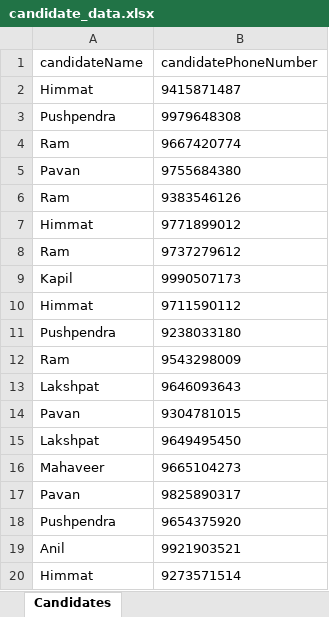
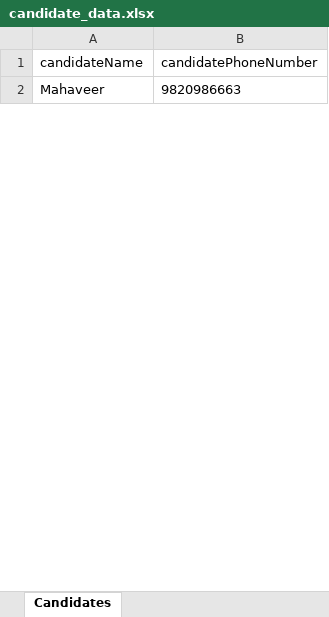
Before and after one commit to Akhilrajk389/VL-Portal-Automation, an Excel workbook: candidate_data.xlsx, sheet Candidates, drawn as a sheet; only a part is shown; values as stored, in another font and other column widths than the file's, no borders; removed rows and columns are numbered as before the commit, all else as after; the diff covers the shown part only; the diff names each change by its address in the sheet, - before the commit and + after, or states it on an @@ line.

Commit message:
Added code to verify Dowmload candidate status file

```diff
--- a/candidate_data.xlsx (sheet Candidates)
+++ b/candidate_data.xlsx (sheet Candidates)
-row 2: Himmat | 9415871487
-row 3: Pushpendra | 9979648308
-row 4: Ram | 9667420774
-row 5: Pavan | 9755684380
-row 6: Ram | 9383546126
-row 7: Himmat | 9771899012
-row 8: Ram | 9737279612
-row 9: Kapil | 9990507173
-row 10: Himmat | 9711590112
-row 11: Pushpendra | 9238033180
-row 12: Ram | 9543298009
-row 13: Lakshpat | 9646093643
-row 14: Pavan | 9304781015
-row 15: Lakshpat | 9649495450
-B2 (candidatePhoneNumber): 9665104273
+B2 (candidatePhoneNumber): 9820986663
-row 17: Pavan | 9825890317
-row 18: Pushpendra | 9654375920
-row 19: Anil | 9921903521
-row 20: Himmat | 9273571514
```
Also changed, not shown: 29 added rows and 11 removed rows elsewhere in this sheet, 4 other files.
